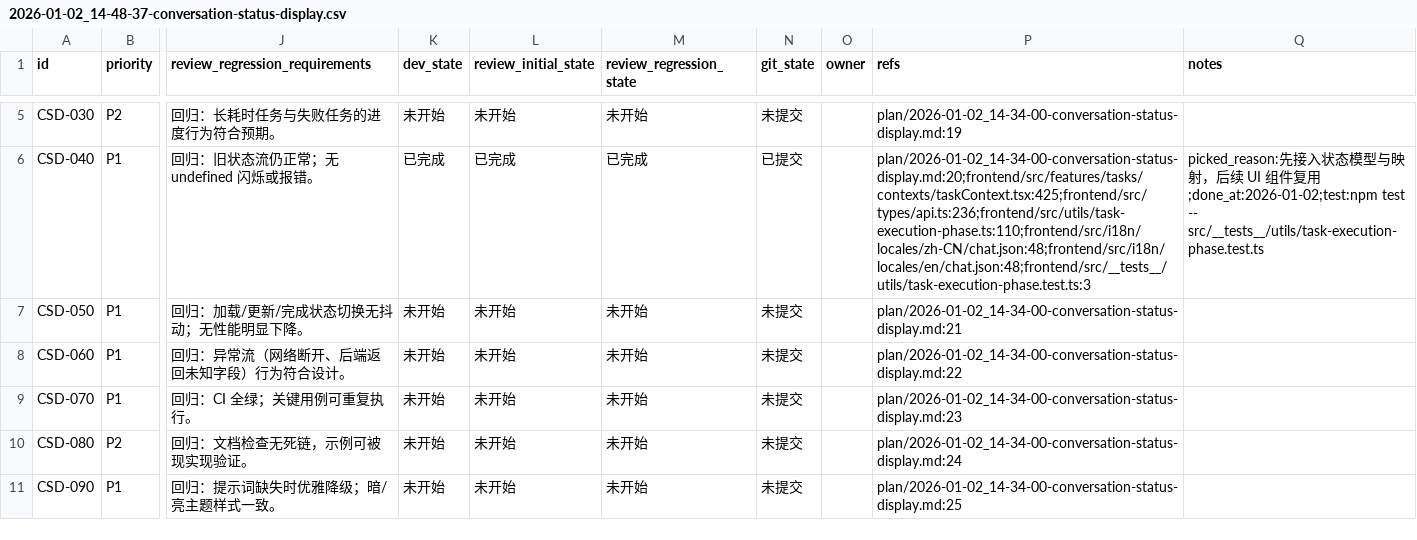
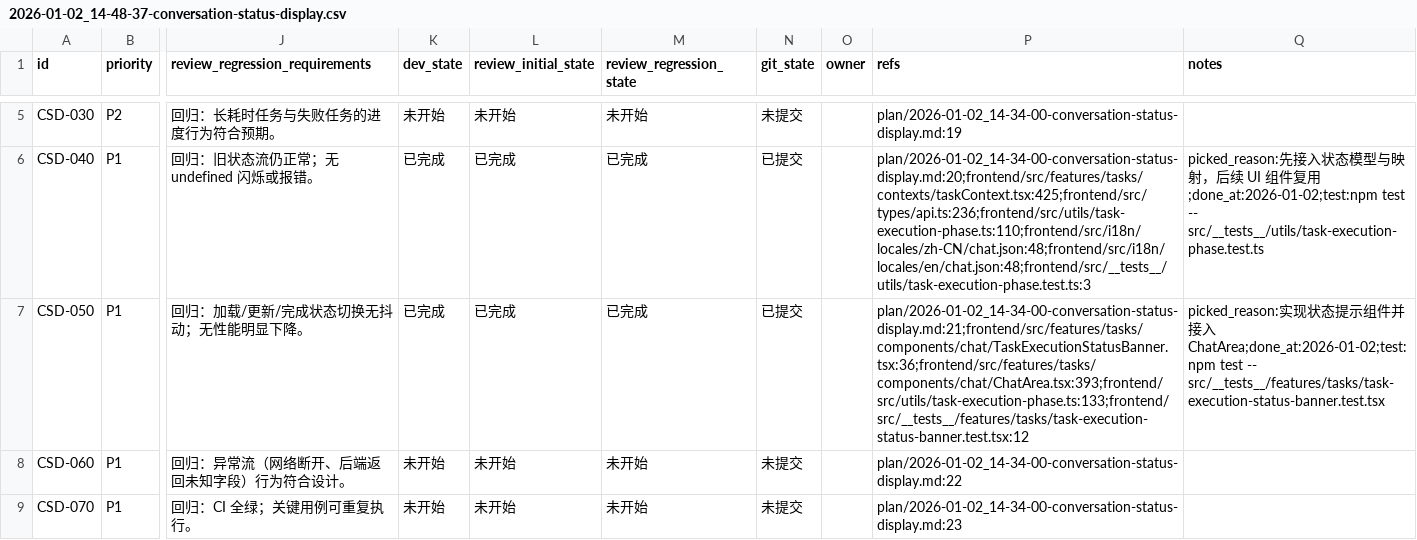
Before and after one commit to papalqi/Wegent, a CSV file: issues/2026-01-02_14-48-37-conversation-status-display.csv, drawn as a sheet; only a part is shown, gaps mark what is left out; the shorter side is filled out with more unchanged rows; the diff names each change by its address in the sheet, - before the commit and + after, or states it on an @@ line.

```diff
--- a/issues/2026-01-02_14-48-37-conversation-status-display.csv
+++ b/issues/2026-01-02_14-48-37-conversation-status-display.csv
-K7 (dev_state): 未开始
+K7 (dev_state): 已完成
-L7 (review_initial_state): 未开始
+L7 (review_initial_state): 已完成
-M7 (review_regression_state): 未开始
+M7 (review_regression_state): 已完成
-N7 (git_state): 未提交
+N7 (git_state): 已提交
-P7 (refs): plan/2026-01-02_14-34-00-conversation-status-display.md:21
+P7 (refs): plan/2026-01-02_14-34-00-conversation-status-display.md:21;frontend/src/features/tasks/components/chat/TaskExecutionStatusBanner.tsx:36;frontend/src/features/tasks/components/chat/ChatArea.tsx:393;frontend/src/utils/task-execution-phase.ts:133;frontend/src/__tests__/features/tasks/task-execution-status-banner.test.tsx:12
-Q7 (notes): (empty)
+Q7 (notes): picked_reason:实现状态提示组件并接入 ChatArea;done_at:2026-01-02;test:npm test -- src/__tests__/features/tasks/task-execution-status-banner.test.tsx
```
Also changed, not shown: 3 other files.
